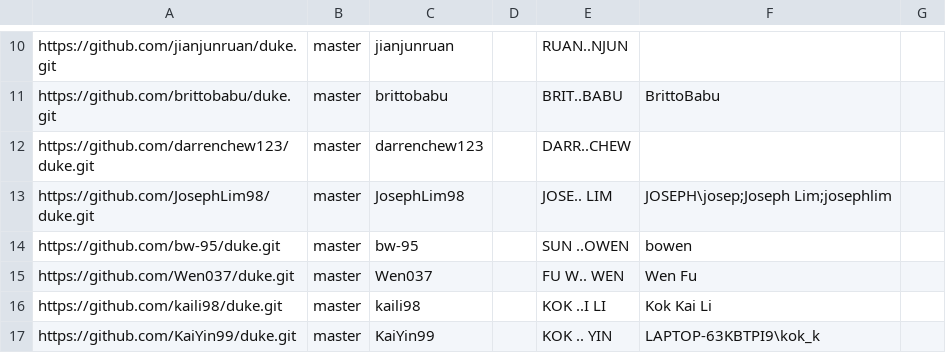
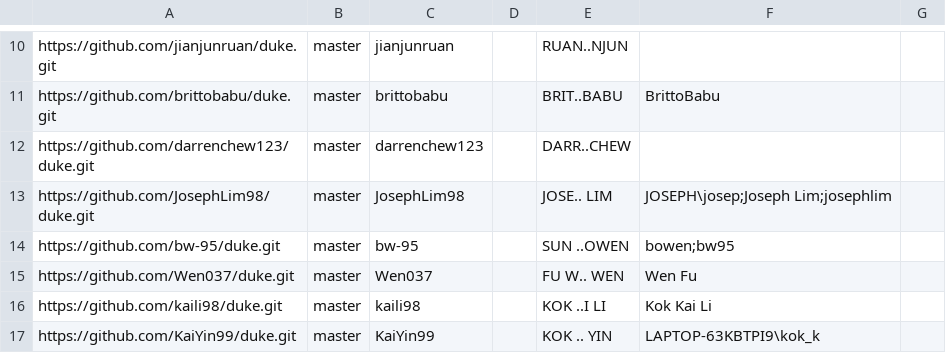
Before and after one commit to nus-tic2002-AY2425S1/ip-dashboard, a CSV file: configs/author-config.csv, drawn as a sheet; only a part is shown, gaps mark what is left out.

Commit message:
Update configs

```diff
--- a/configs/author-config.csv
+++ b/configs/author-config.csv
@@ -13,3 +13,3 @@ https://github.com/darrenchew123/duke.git,master,darrenchew123,,DARR..CHEW,,
 https://github.com/JosephLim98/duke.git,master,JosephLim98,,JOSE.. LIM,JOSEPH\josep;Joseph Lim;josephlim,
-https://github.com/bw-95/duke.git,master,bw-95,,SUN ..OWEN,bowen,
+https://github.com/bw-95/duke.git,master,bw-95,,SUN ..OWEN,bowen;bw95,
 https://github.com/Wen037/duke.git,master,Wen037,,FU W.. WEN,Wen Fu,
```
